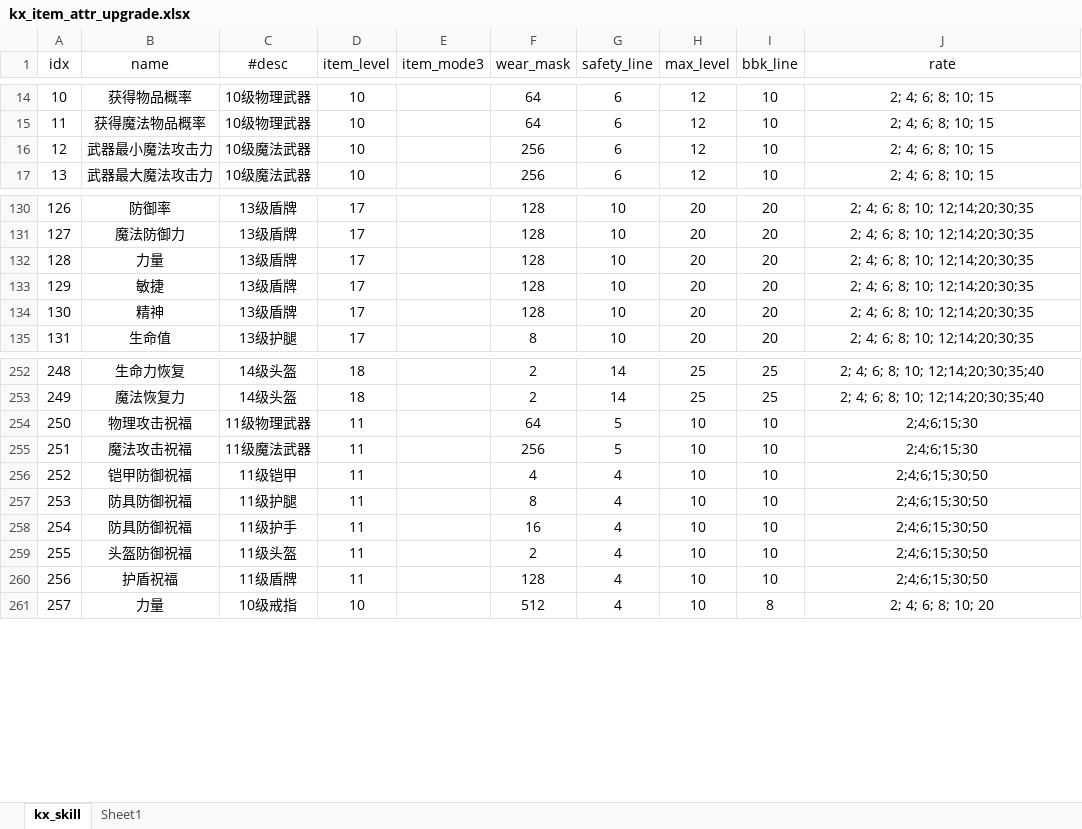
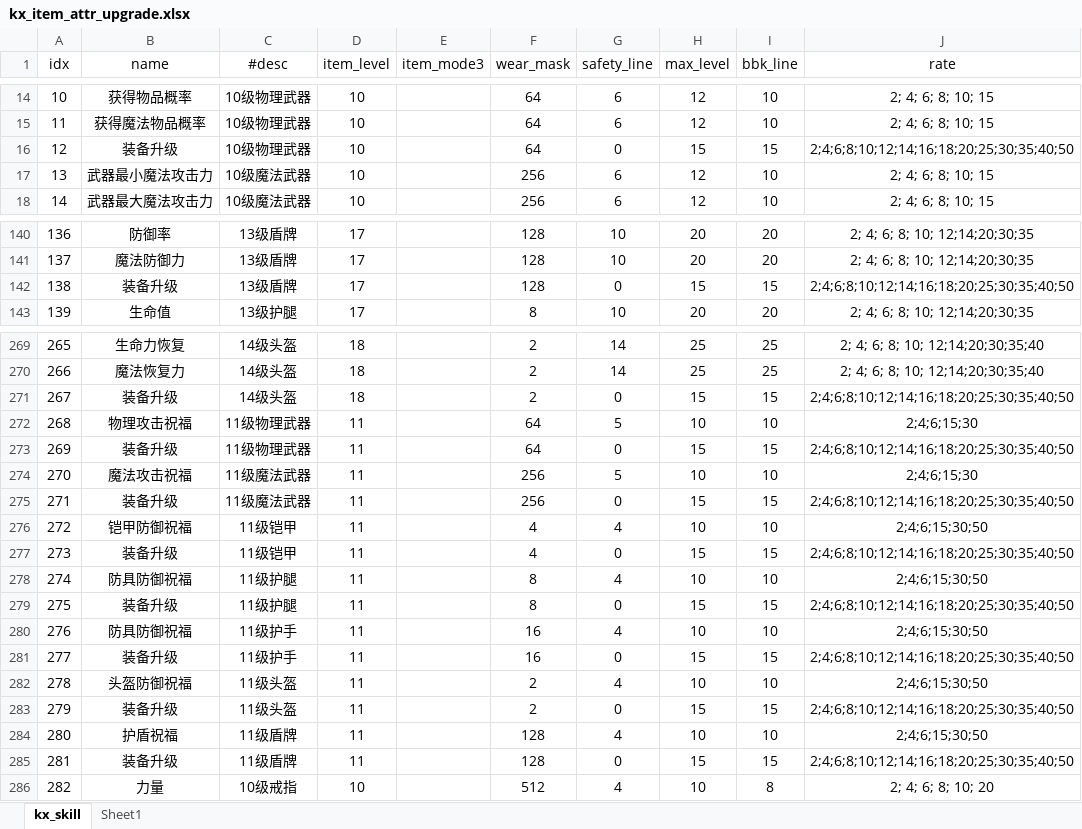
Before and after one commit to ahren99999/EasyGame, an Excel workbook: SceneServer/tools/Xlsx/kx_item_attr_upgrade.xlsx, sheet kx_skill, drawn as a sheet; only a part is shown, gaps mark what is left out; values as stored, in another font and other column widths than the file's, no borders; removed rows and columns are numbered as before the commit, all else as after; the diff covers the shown part only; the diff names each change by its address in the sheet, - before the commit and + after, or states it on an @@ line.

```diff
--- a/SceneServer/tools/Xlsx/kx_item_attr_upgrade.xlsx (sheet kx_skill)
+++ b/SceneServer/tools/Xlsx/kx_item_attr_upgrade.xlsx (sheet kx_skill)
+row 16: 12 | 装备升级 | 10级物理武器 | 10 |  | 64 | 0 | 15 | 15 | 2;4;6;8;10;12;14;16;18;20;25;30;35;40;50
@@ column A (idx) renumbered from row 17 down @@
-row 132: 128 | 力量 | 13级盾牌 | 17 |  | 128 | 10 | 20 | 20 | 2; 4; 6; 8; 10; 12;14;20;30;35
-row 133: 129 | 敏捷 | 13级盾牌 | 17 |  | 128 | 10 | 20 | 20 | 2; 4; 6; 8; 10; 12;14;20;30;35
-row 134: 130 | 精神 | 13级盾牌 | 17 |  | 128 | 10 | 20 | 20 | 2; 4; 6; 8; 10; 12;14;20;30;35
+row 142: 138 | 装备升级 | 13级盾牌 | 17 |  | 128 | 0 | 15 | 15 | 2;4;6;8;10;12;14;16;18;20;25;30;35;40;50
+row 271: 267 | 装备升级 | 14级头盔 | 18 |  | 2 | 0 | 15 | 15 | 2;4;6;8;10;12;14;16;18;20;25;30;35;40;50
+row 273: 269 | 装备升级 | 11级物理武器 | 11 |  | 64 | 0 | 15 | 15 | 2;4;6;8;10;12;14;16;18;20;25;30;35;40;50
+row 275: 271 | 装备升级 | 11级魔法武器 | 11 |  | 256 | 0 | 15 | 15 | 2;4;6;8;10;12;14;16;18;20;25;30;35;40;50
+row 277: 273 | 装备升级 | 11级铠甲 | 11 |  | 4 | 0 | 15 | 15 | 2;4;6;8;10;12;14;16;18;20;25;30;35;40;50
+row 279: 275 | 装备升级 | 11级护腿 | 11 |  | 8 | 0 | 15 | 15 | 2;4;6;8;10;12;14;16;18;20;25;30;35;40;50
+row 281: 277 | 装备升级 | 11级护手 | 11 |  | 16 | 0 | 15 | 15 | 2;4;6;8;10;12;14;16;18;20;25;30;35;40;50
+row 283: 279 | 装备升级 | 11级头盔 | 11 |  | 2 | 0 | 15 | 15 | 2;4;6;8;10;12;14;16;18;20;25;30;35;40;50
+row 285: 281 | 装备升级 | 11级盾牌 | 11 |  | 128 | 0 | 15 | 15 | 2;4;6;8;10;12;14;16;18;20;25;30;35;40;50
```
Also changed, not shown: 18 added rows elsewhere in this sheet, SceneServer/tools/Xlsx/kx_buff.xlsx, SceneServer/tools/Xlsx/kx_gem.xlsx, 35 other files.
